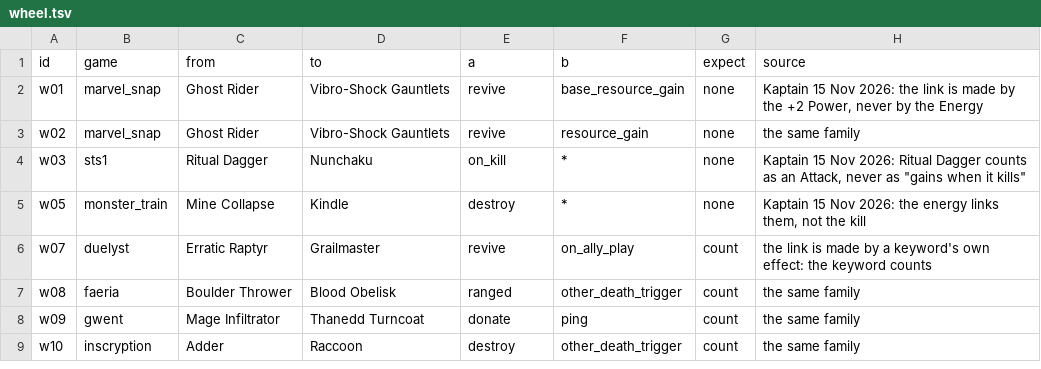
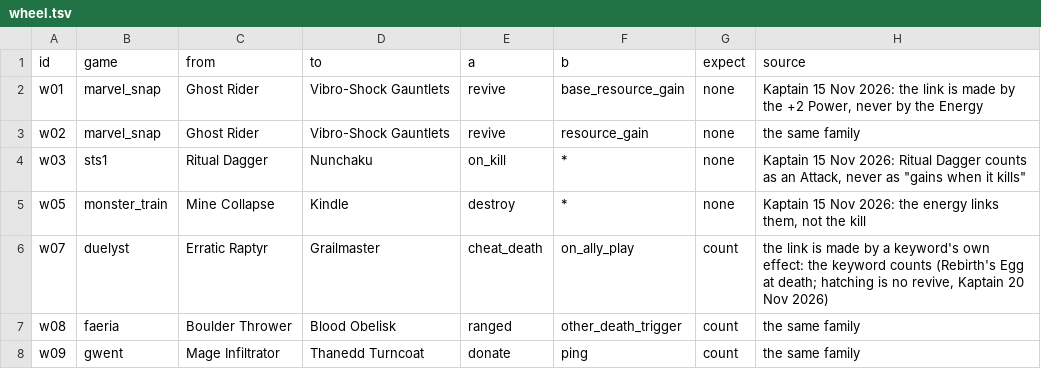
Before and after one commit to npgeorgiou/three-bases, a TSV file: library/cards_db/cases/wheel.tsv, drawn as a sheet; only a part is shown; the shorter side is filled out with more unchanged rows.

```diff
--- a/library/cards_db/cases/wheel.tsv
+++ b/library/cards_db/cases/wheel.tsv
@@ -5,3 +5,3 @@ w03	sts1	Ritual Dagger	Nunchaku	on_kill	*	none	Kaptain 15 Nov 2026: Ritual Dagge
 w05	monster_train	Mine Collapse	Kindle	destroy	*	none	Kaptain 15 Nov 2026: the energy links them, not the kill
-w07	duelyst	Erratic Raptyr	Grailmaster	revive	on_ally_play	count	the link is made by a keyword's own effect: the keyword counts
+w07	duelyst	Erratic Raptyr	Grailmaster	cheat_death	on_ally_play	count	the link is made by a keyword's own effect: the keyword counts (Rebirth's Egg at death; hatching is no revive, Kaptain 20 Nov 2026)
 w08	faeria	Boulder Thrower	Blood Obelisk	ranged	other_death_trigger	count	the same family
```
Also changed, not shown: factions/wheel/work/deck_groups_nmf_17.tsv, factions/wheel/work/lists/E.tsv, 27 other files.
